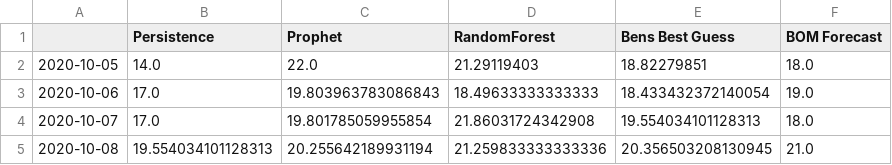
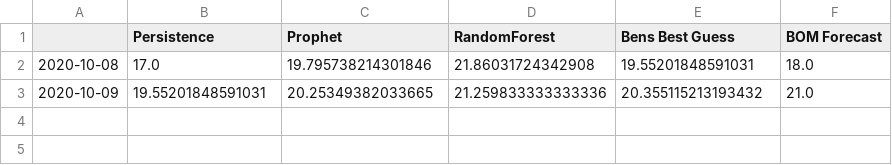
Before and after one commit to bfgdigital/aus_forecast, a CSV file: data/ben_vs_bom.csv, drawn as a sheet.

```diff
--- a/data/ben_vs_bom.csv
+++ b/data/ben_vs_bom.csv
@@ -1,5 +1,3 @@
 ,Persistence,Prophet,RandomForest,Bens Best Guess,BOM Forecast
-2020-10-05,14.0,22.0,21.29119403,18.82279851,18.0
-2020-10-06,17.0,19.803963783086843,18.49633333333333,18.433432372140054,19.0
-2020-10-07,17.0,19.801785059955854,21.86031724342908,19.554034101128313,18.0
-2020-10-08,19.554034101128313,20.255642189931194,21.259833333333336,20.356503208130945,21.0
+2020-10-08,17.0,19.795738214301846,21.86031724342908,19.55201848591031,18.0
+2020-10-09,19.55201848591031,20.25349382033665,21.259833333333336,20.355115213193432,21.0
```
Also changed, not shown: 1 other file.
